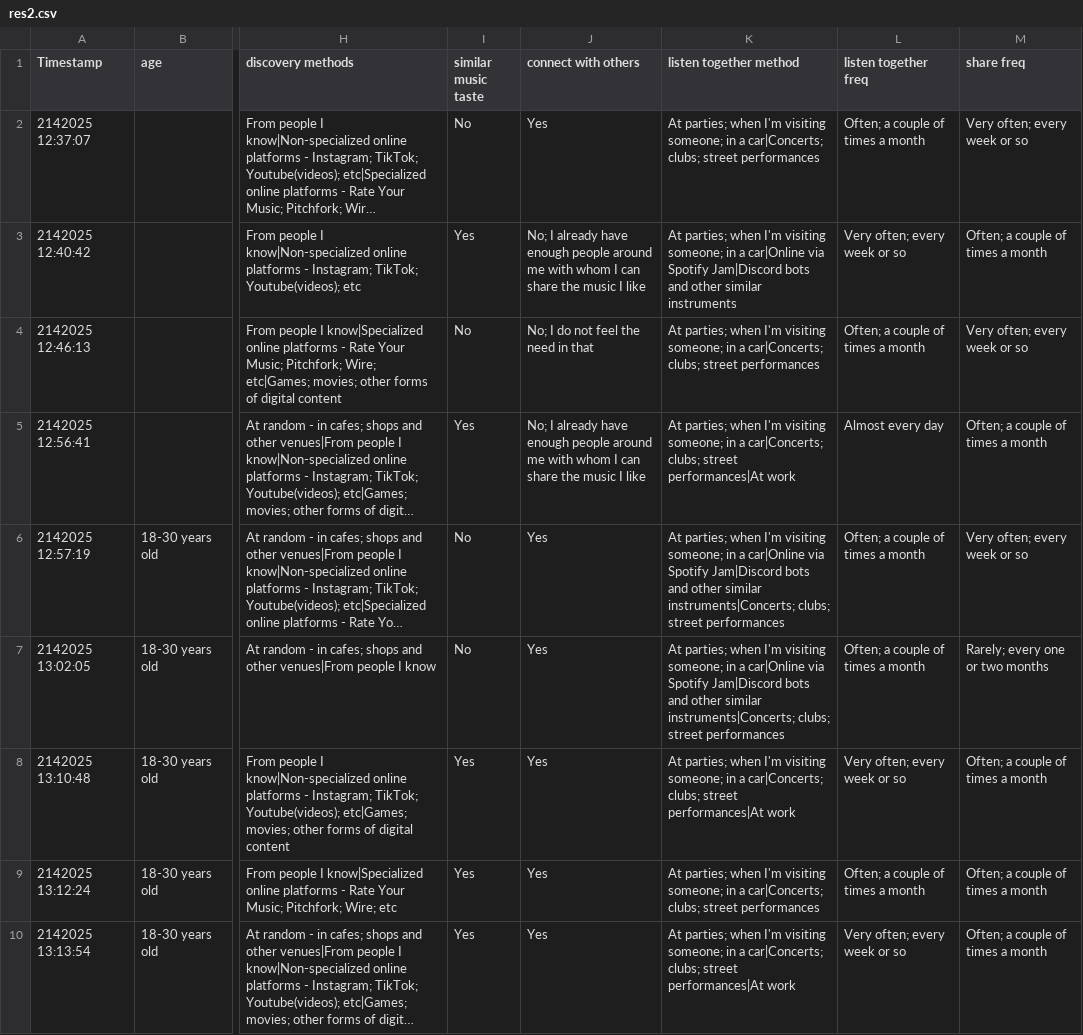
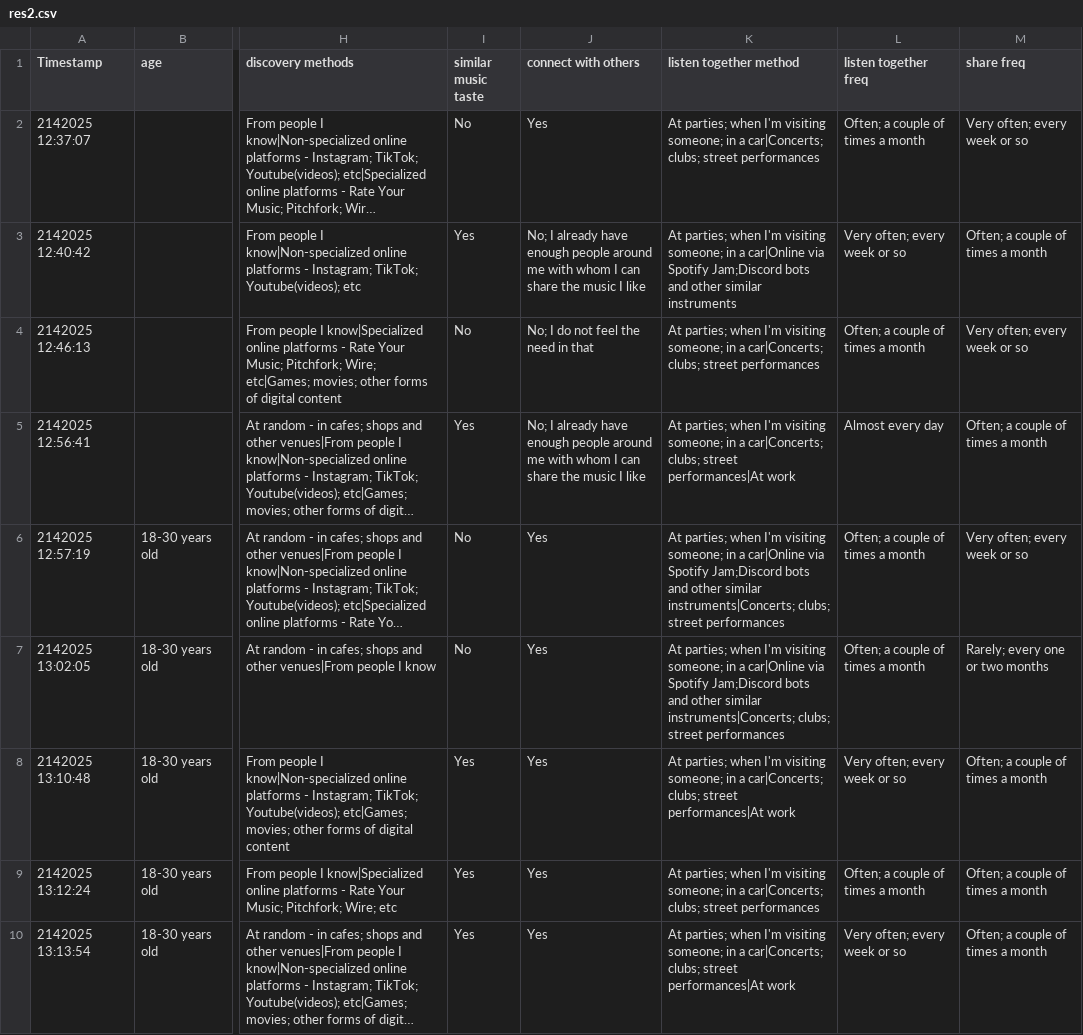
Before and after one commit to ddrddrr/musikk, a CSV file: text/res2.csv, drawn as a sheet; only a part is shown, gaps mark what is left out; long unchanged cells end in …; the diff covers the shown part only; the diff names each change by its address in the sheet, - before the commit and + after, or states it on an @@ line.

```diff
--- a/text/res2.csv
+++ b/text/res2.csv
-K3 (listen together method): …via Spotify Jam|Discord bots and…
+K3 (listen together method): …via Spotify Jam;Discord bots and…
-K6:K7 (listen together method): …via Spotify Jam|Discord bots and…
+K6:K7 (listen together method): …via Spotify Jam;Discord bots and…
```
Also changed, not shown: 28 edited cells elsewhere in this file, 14 other files.
